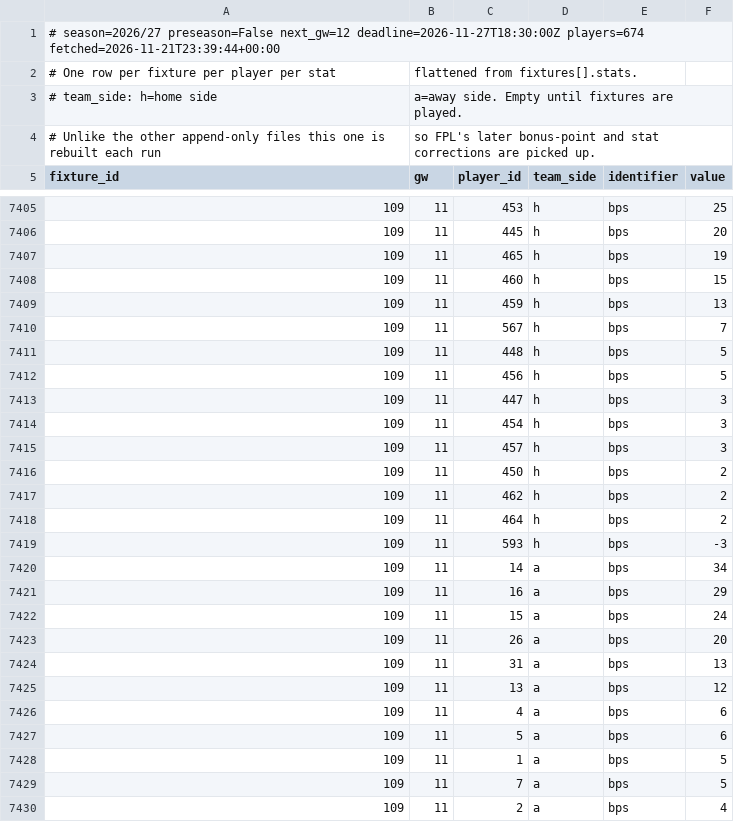
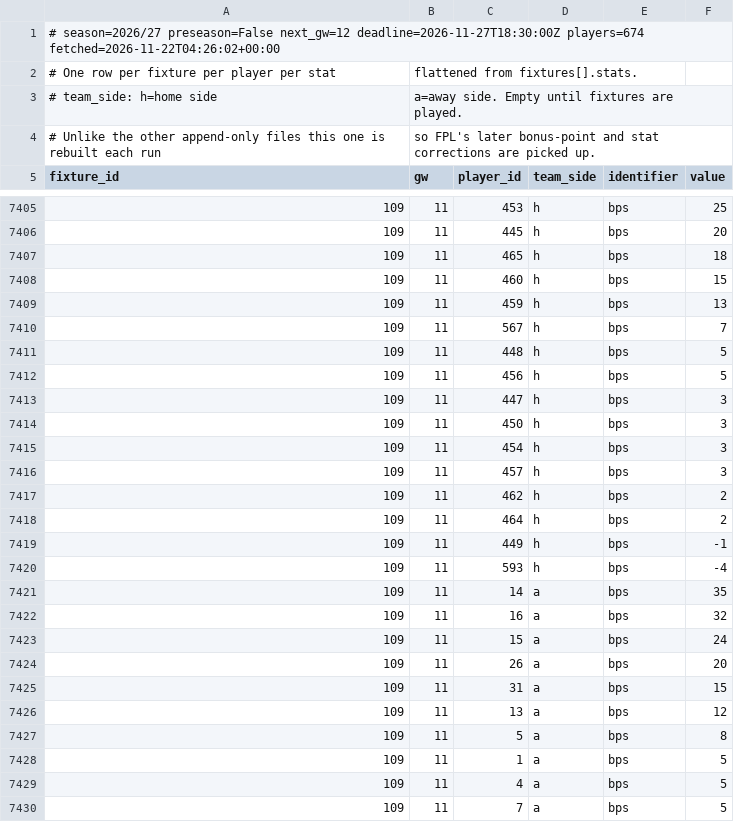
Before and after one commit to olly1928/fpl-mirror, a CSV file: data/fixture_stats.csv, drawn as a sheet; only a part is shown, gaps mark what is left out; the shorter side is filled out with more unchanged rows; the diff covers the shown part only.

```diff
--- a/data/fixture_stats.csv
+++ b/data/fixture_stats.csv
@@ -1,2 +1,2 @@
-# season=2026/27 preseason=False next_gw=12 deadline=2026-11-27T18:30:00Z players=674 fetched=2026-11-21T23:39:44+00:00
+# season=2026/27 preseason=False next_gw=12 deadline=2026-11-27T18:30:00Z players=674 fetched=2026-11-22T04:26:02+00:00
 # One row per fixture per player per stat, flattened from fixtures[].stats.
@@ -7406,3 +7406,3 @@ fixture_id,gw,player_id,team_side,identifier,value
 109,11,445,h,bps,20
-109,11,465,h,bps,19
+109,11,465,h,bps,18
 109,11,460,h,bps,15
@@ -7413,17 +7413,18 @@ fixture_id,gw,player_id,team_side,identifier,value
 109,11,447,h,bps,3
+109,11,450,h,bps,3
 109,11,454,h,bps,3
 109,11,457,h,bps,3
-109,11,450,h,bps,2
 109,11,462,h,bps,2
 109,11,464,h,bps,2
-109,11,593,h,bps,-3
-109,11,14,a,bps,34
-109,11,16,a,bps,29
+109,11,449,h,bps,-1
+109,11,593,h,bps,-4
+109,11,14,a,bps,35
+109,11,16,a,bps,32
 109,11,15,a,bps,24
 109,11,26,a,bps,20
-109,11,31,a,bps,13
+109,11,31,a,bps,15
 109,11,13,a,bps,12
-109,11,4,a,bps,6
-109,11,5,a,bps,6
+109,11,5,a,bps,8
 109,11,1,a,bps,5
+109,11,4,a,bps,5
 109,11,7,a,bps,5
```
Also changed, not shown: 2 added rows, 2 removed rows and 2 edited cells elsewhere in this file, data/fdr.csv, data/fixtures.csv, 6 other files.
